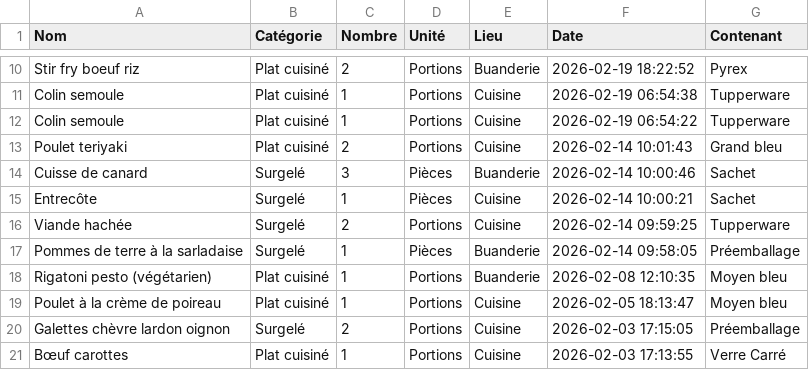
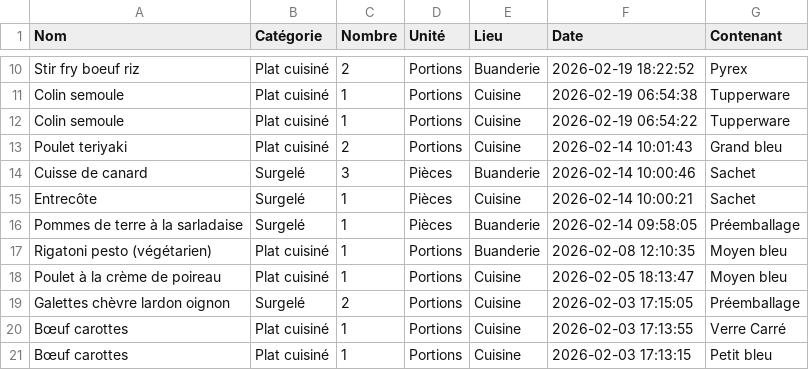
Before and after one commit to stephane0254-png/Congelateurs, a CSV file: stock_congelateur.csv, drawn as a sheet; only a part is shown, gaps mark what is left out; the shorter side is filled out with more unchanged rows.

Commit message:
Fini

```diff
--- a/stock_congelateur.csv
+++ b/stock_congelateur.csv
@@ -15,3 +15,2 @@ Cuisse de canard,Surgelé,3,Pièces,Buanderie,2026-02-14 10:00:46,Sachet
 Entrecôte,Surgelé,1,Pièces,Cuisine,2026-02-14 10:00:21,Sachet
-Viande hachée,Surgelé,2,Portions,Cuisine,2026-02-14 09:59:25,Tupperware
 Pommes de terre à la sarladaise,Surgelé,1,Pièces,Buanderie,2026-02-14 09:58:05,Préemballage
```
